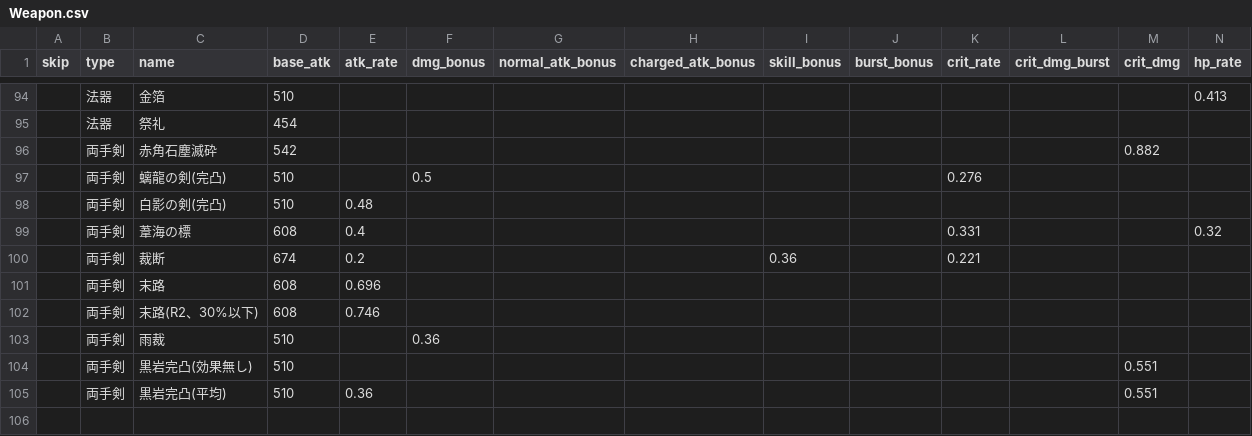
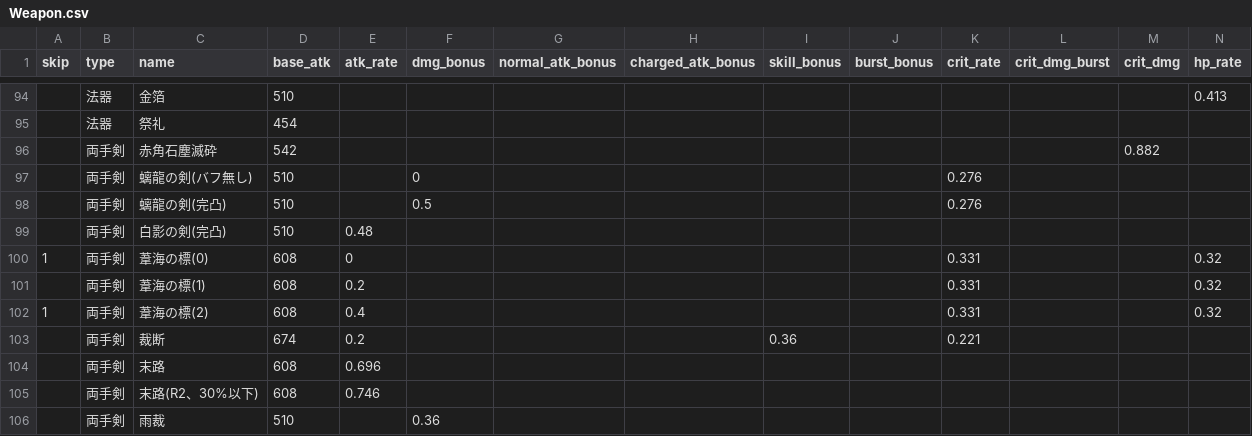
Before and after one commit to kuronekoieko/genshin, a CSV file: Assets/_MyAssets/Resources/CSV/Weapon.csv, drawn as a sheet; only a part is shown, gaps mark what is left out; the shorter side is filled out with more unchanged rows; addresses are those after the commit; rows hold the shown columns only; the diff names each change by its address in the sheet, - before the commit and + after, or states it on an @@ line.

```diff
--- a/Assets/_MyAssets/Resources/CSV/Weapon.csv
+++ b/Assets/_MyAssets/Resources/CSV/Weapon.csv
+row 97:  | 両手剣 | 螭龍の剣(バフ無し) | 510 |  | 0 |  |  |  |  | 0.276
+row 100: 1 | 両手剣 | 葦海の標(0) | 608 | 0 |  |  |  |  |  | 0.331 |  |  | 0.32
+row 101:  | 両手剣 | 葦海の標(1) | 608 | 0.2 |  |  |  |  |  | 0.331 |  |  | 0.32
-A102 (skip): (empty)
+A102 (skip): 1
-C102 (name): 葦海の標
+C102 (name): 葦海の標(2)
```
Also changed, not shown: Assets/_MyAssets/Resources/CSV/Chara.csv, 13 other files.
